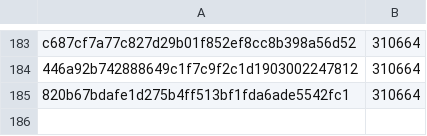
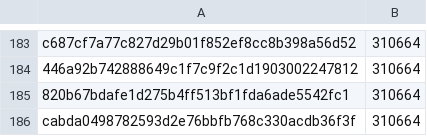
Before and after one commit to pybricks/pybricks-micropython, a CSV file: primehub_h5.csv, drawn as a sheet; only a part is shown, gaps mark what is left out; the diff names each change by its address in the sheet, - before the commit and + after, or states it on an @@ line.

Commit message:
primehub_h5: Add cabda049: 310664 (+0).

```diff
--- a/primehub_h5.csv
+++ b/primehub_h5.csv
+row 186: cabda0498782593d2e76bbfb768c330acdb36f3f | 310664
```
